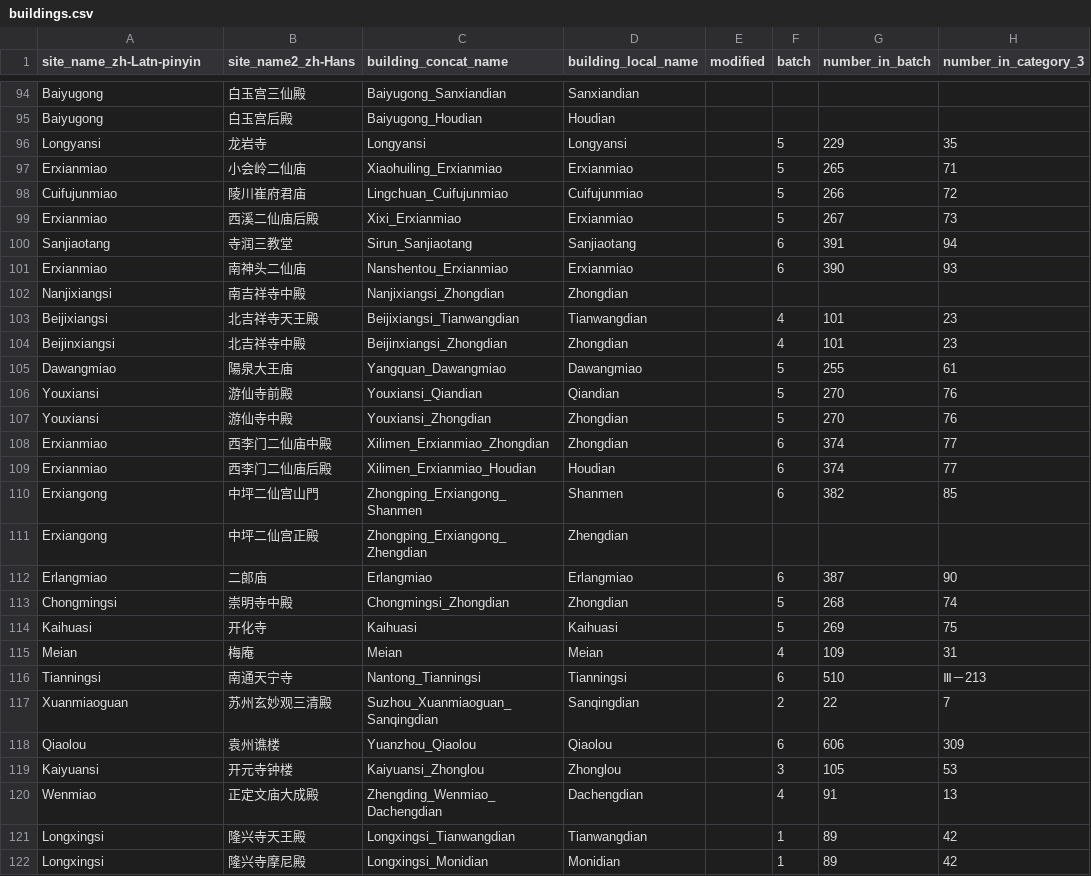
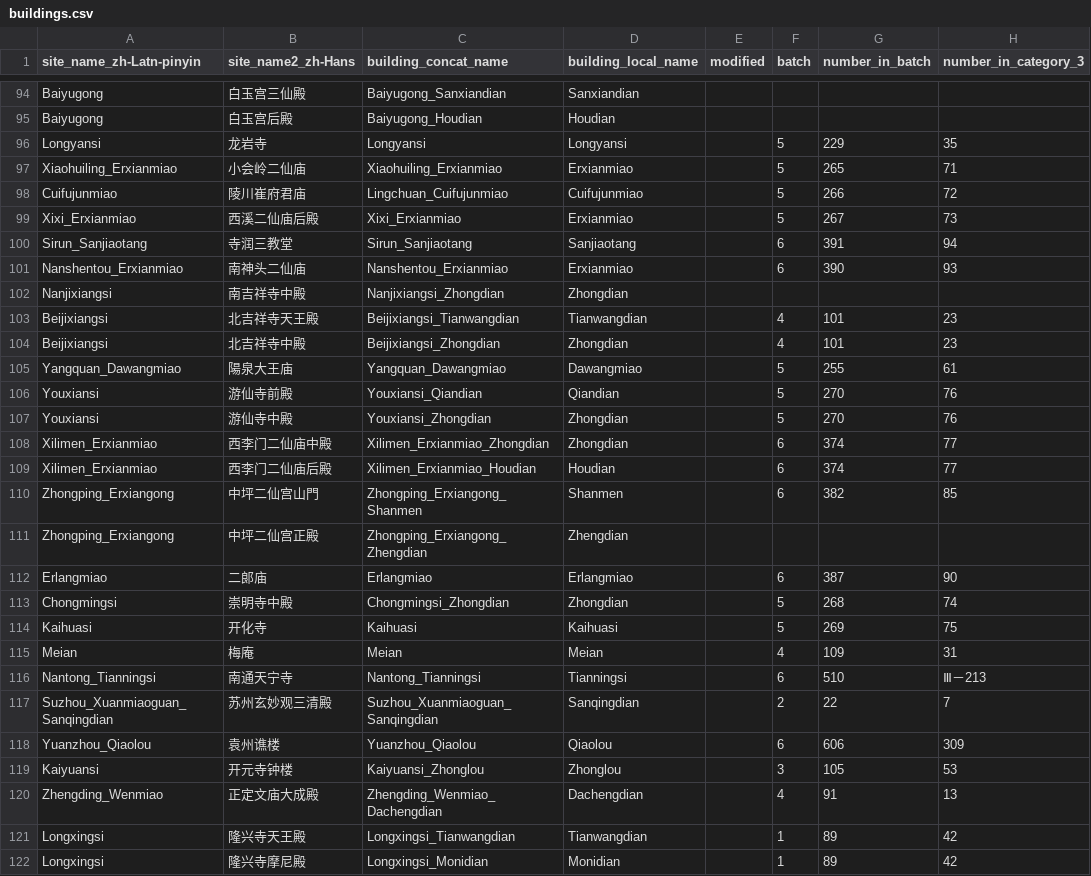
Before and after one commit to HeardLibrary/semantic-web, a CSV file: 2016-fall/tang-song/buildings.csv, drawn as a sheet; only a part is shown, gaps mark what is left out; the diff covers the shown part only; the diff names each change by its address in the sheet, - before the commit and + after, or states it on an @@ line.

```diff
--- a/2016-fall/tang-song/buildings.csv
+++ b/2016-fall/tang-song/buildings.csv
-A97 (site_name_zh-Latn-pinyin): Erxianmiao
+A97 (site_name_zh-Latn-pinyin): Xiaohuiling_Erxianmiao
-A99 (site_name_zh-Latn-pinyin): Erxianmiao
+A99 (site_name_zh-Latn-pinyin): Xixi_Erxianmiao
-A100 (site_name_zh-Latn-pinyin): Sanjiaotang
+A100 (site_name_zh-Latn-pinyin): Sirun_Sanjiaotang
-A101 (site_name_zh-Latn-pinyin): Erxianmiao
+A101 (site_name_zh-Latn-pinyin): Nanshentou_Erxianmiao
-A104 (site_name_zh-Latn-pinyin): Beijinxiangsi
+A104 (site_name_zh-Latn-pinyin): Beijixiangsi
-C104 (building_concat_name): Beijinxiangsi_Zhongdian
+C104 (building_concat_name): Beijixiangsi_Zhongdian
-A105 (site_name_zh-Latn-pinyin): Dawangmiao
+A105 (site_name_zh-Latn-pinyin): Yangquan_Dawangmiao
-A108:A109 (site_name_zh-Latn-pinyin): Erxianmiao
+A108:A109 (site_name_zh-Latn-pinyin): Xilimen_Erxianmiao
-A110:A111 (site_name_zh-Latn-pinyin): Erxiangong
+A110:A111 (site_name_zh-Latn-pinyin): Zhongping_Erxiangong
-A116 (site_name_zh-Latn-pinyin): Tianningsi
+A116 (site_name_zh-Latn-pinyin): Nantong_Tianningsi
-A117 (site_name_zh-Latn-pinyin): Xuanmiaoguan
+A117 (site_name_zh-Latn-pinyin): Suzhou_Xuanmiaoguan_Sanqingdian
-A118 (site_name_zh-Latn-pinyin): Qiaolou
+A118 (site_name_zh-Latn-pinyin): Yuanzhou_Qiaolou
-A120 (site_name_zh-Latn-pinyin): Wenmiao
+A120 (site_name_zh-Latn-pinyin): Zhengding_Wenmiao
```
Also changed, not shown: 40 edited cells elsewhere in this file, 2016-fall/tang-song/site.csv.
